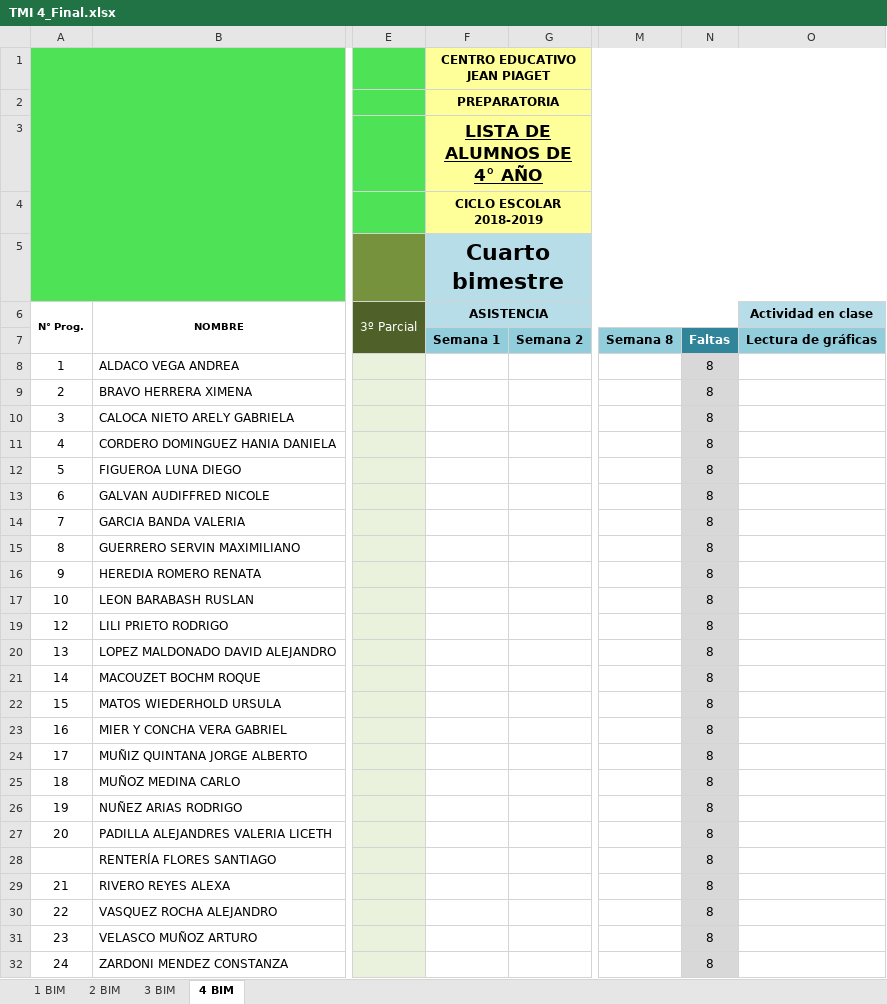
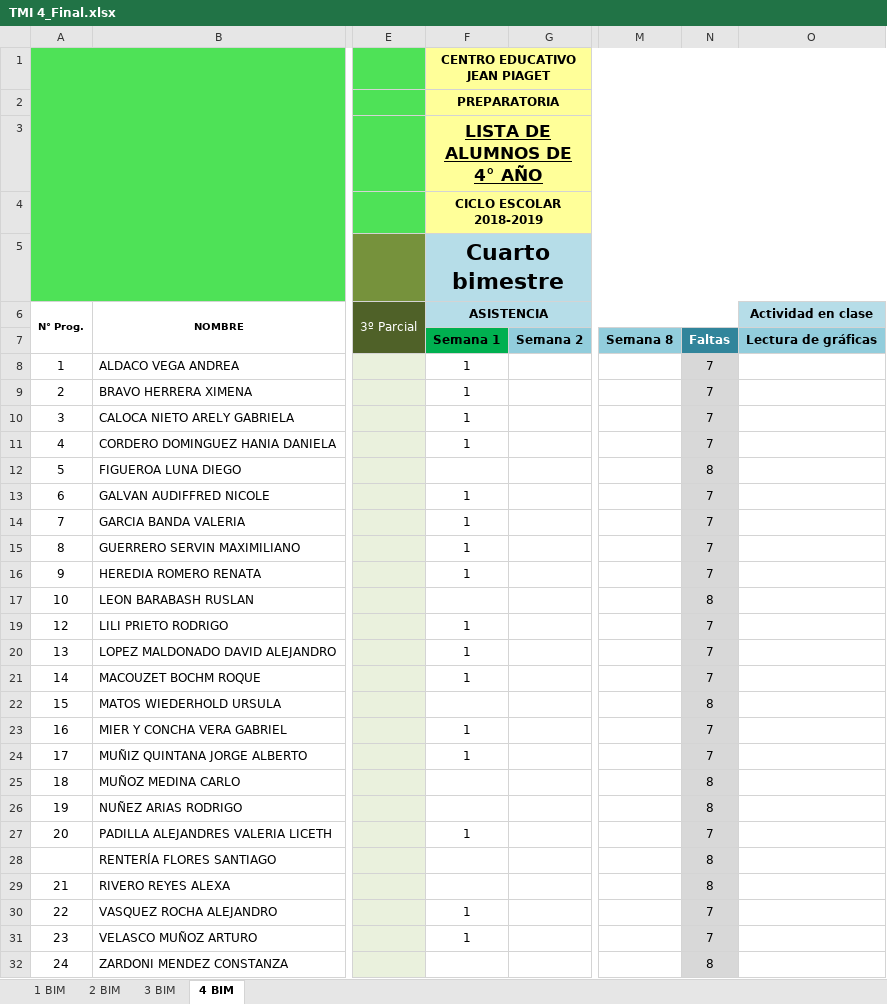
Before and after one commit to Adrifelcha/afchavez-019, an Excel workbook: JeanPiaget/2019-2020/Listas/TMI 4_Final.xlsx, sheet 4 BIM, drawn as a sheet; only a part is shown, gaps mark what is left out; values as stored, in another font and other column widths than the file's, no borders; charts and pictures not drawn; the diff names each change by its address in the sheet, - before the commit and + after, or states it on an @@ line.

Commit message:
Clases remotas

```diff
--- a/JeanPiaget/2019-2020/Listas/TMI 4_Final.xlsx (sheet 4 BIM)
+++ b/JeanPiaget/2019-2020/Listas/TMI 4_Final.xlsx (sheet 4 BIM)
-F7 fill: #92CDDC
+F7 fill: #00B050
-F8:F11 (ASISTENCIA): (empty)
+F8:F11 (ASISTENCIA): 1
-N8:N11: 8
+N8:N11: 7
-F13:F16 (ASISTENCIA): (empty)
+F13:F16 (ASISTENCIA): 1
-N13:N16: 8
+N13:N16: 7
-F19:F21 (ASISTENCIA): (empty)
+F19:F21 (ASISTENCIA): 1
-N19:N21: 8
+N19:N21: 7
-F23:F24 (ASISTENCIA): (empty)
+F23:F24 (ASISTENCIA): 1
-N23:N24: 8
+N23:N24: 7
-F27 (ASISTENCIA): (empty)
+F27 (ASISTENCIA): 1
-N27: 8
+N27: 7
-F30:F31 (ASISTENCIA): (empty)
+F30:F31 (ASISTENCIA): 1
-N30:N31: 8
+N30:N31: 7
```
Also changed, not shown: JeanPiaget/2019-2020/Listas/TMI 6_Final.xlsx, 3 other files.
